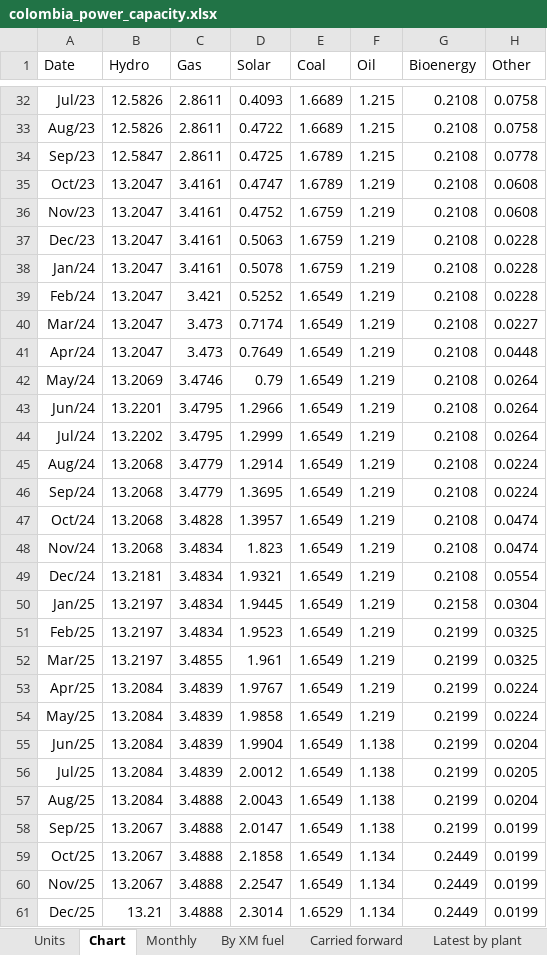
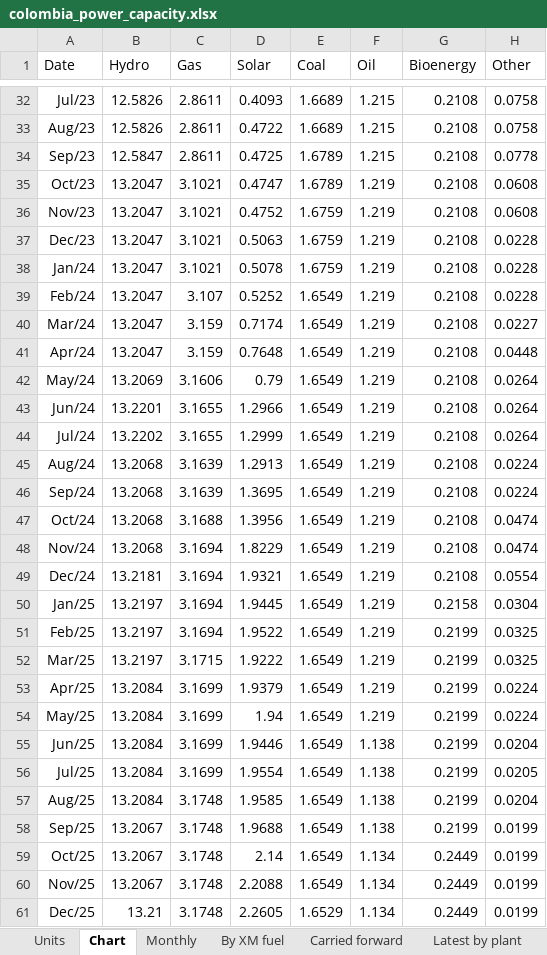
Before and after one commit to thomasdalton9/Energy-public, an Excel workbook: output/Data and Chart Outputs/colombia_power_capacity.xlsx, sheet Chart, drawn as a sheet; only a part is shown, gaps mark what is left out; values as stored, in another font and other column widths than the file's, no borders; charts and pictures not drawn; the diff covers the shown part only; the diff names each change by its address in the sheet, - before the commit and + after, or states it on an @@ line.

```diff
--- a/output/Data and Chart Outputs/colombia_power_capacity.xlsx (sheet Chart)
+++ b/output/Data and Chart Outputs/colombia_power_capacity.xlsx (sheet Chart)
-C35:C38 (Gas): 3.4161
+C35:C38 (Gas): 3.1021
-C39 (Gas): 3.421
+C39 (Gas): 3.107
-C40:C41 (Gas): 3.473
+C40:C41 (Gas): 3.159
-D41 (Solar): 0.7649
+D41 (Solar): 0.7648
-C42 (Gas): 3.4746
+C42 (Gas): 3.1606
-C43:C44 (Gas): 3.4795
+C43:C44 (Gas): 3.1655
-C45:C46 (Gas): 3.4779
+C45:C46 (Gas): 3.1639
-D45 (Solar): 1.2914
+D45 (Solar): 1.2913
-C47 (Gas): 3.4828
+C47 (Gas): 3.1688
-D47 (Solar): 1.3957
+D47 (Solar): 1.3956
-C48:C51 (Gas): 3.4834
+C48:C51 (Gas): 3.1694
-D48 (Solar): 1.823
+D48 (Solar): 1.8229
-D51 (Solar): 1.9523
+D51 (Solar): 1.9522
-C52 (Gas): 3.4855
+C52 (Gas): 3.1715
-D52 (Solar): 1.961
+D52 (Solar): 1.9222
-C53:C56 (Gas): 3.4839
+C53:C56 (Gas): 3.1699
-D53 (Solar): 1.9767
+D53 (Solar): 1.9379
-D54 (Solar): 1.9858
+D54 (Solar): 1.94
-D55 (Solar): 1.9904
+D55 (Solar): 1.9446
-D56 (Solar): 2.0012
+D56 (Solar): 1.9554
-C57:C61 (Gas): 3.4888
+C57:C61 (Gas): 3.1748
-D57 (Solar): 2.0043
+D57 (Solar): 1.9585
-D58 (Solar): 2.0147
+D58 (Solar): 1.9688
-D59 (Solar): 2.1858
+D59 (Solar): 2.14
-D60 (Solar): 2.2547
+D60 (Solar): 2.2088
-D61 (Solar): 2.3014
+D61 (Solar): 2.2605
```
Also changed, not shown: 17 edited cells elsewhere in this sheet, sheet Monthly, sheet By XM fuel, sheet Latest by plant, sheet Carried forward, sheet Ember check, sheet Units, 1 other file.
